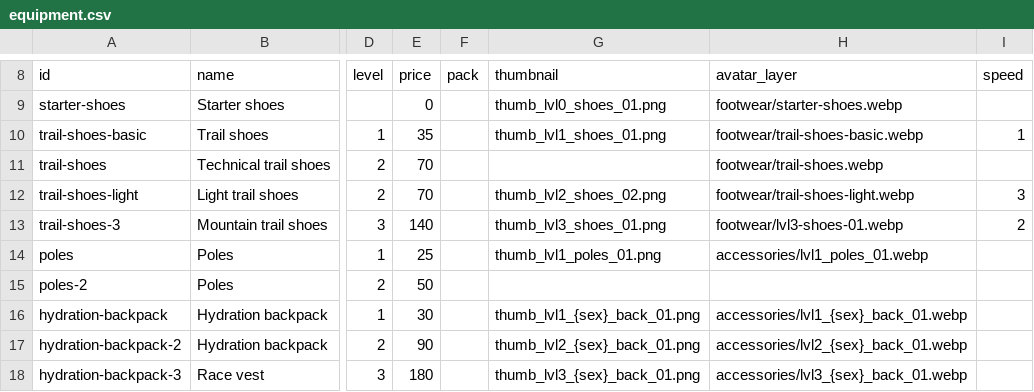
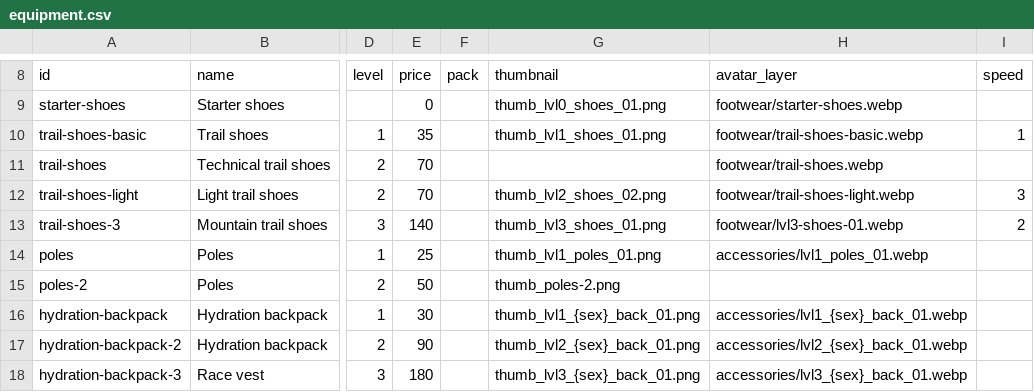
Before and after one commit to pablojali/TRAILGAME, a CSV file: src/data/equipment.csv, drawn as a sheet; only a part is shown, gaps mark what is left out; the diff names each change by its address in the sheet, - before the commit and + after, or states it on an @@ line.

```diff
--- a/src/data/equipment.csv
+++ b/src/data/equipment.csv
-G15 (thumbnail): (empty)
+G15 (thumbnail): thumb_poles-2.png
```
Also changed, not shown: 20 other files.
